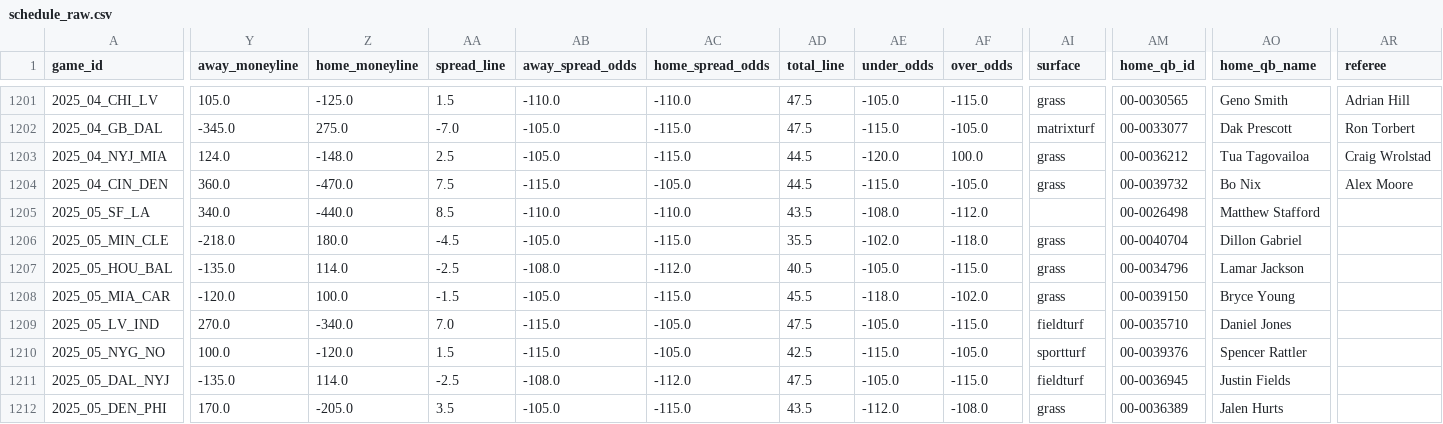
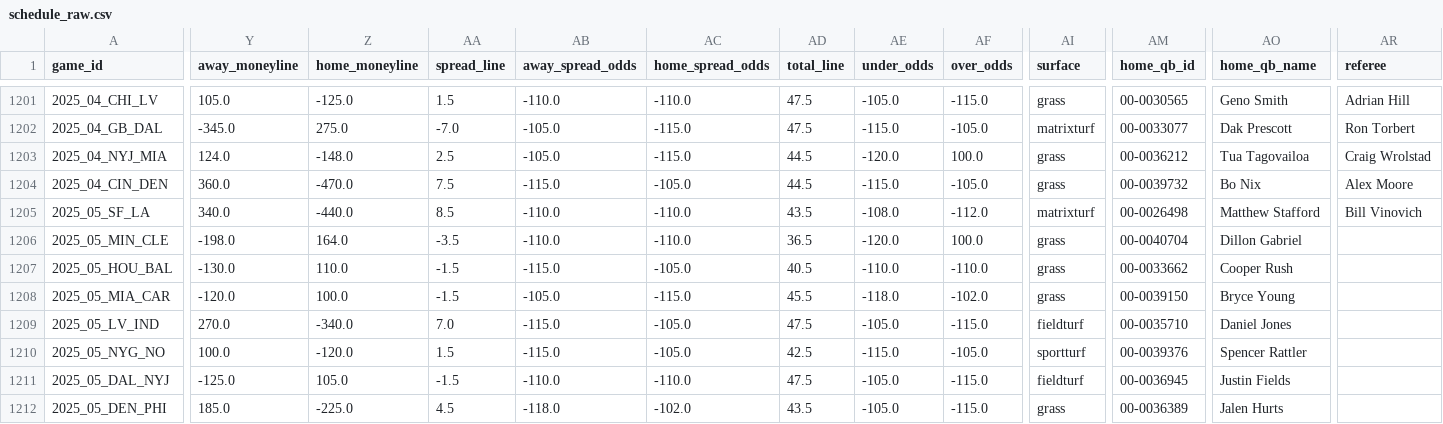
Before and after one commit to dstaggs-15/fantasymanager25, a CSV file: docs/data/raw/schedule_raw.csv, drawn as a sheet; only a part is shown, gaps mark what is left out; the diff covers the shown part only; the diff names each change by its address in the sheet, - before the commit and + after, or states it on an @@ line.

```diff
--- a/docs/data/raw/schedule_raw.csv
+++ b/docs/data/raw/schedule_raw.csv
-AI1205 (surface): (empty)
+AI1205 (surface): matrixturf
-AR1205 (referee): (empty)
+AR1205 (referee): Bill Vinovich
-Y1206 (away_moneyline): -218.0
+Y1206 (away_moneyline): -198.0
-Z1206 (home_moneyline): 180.0
+Z1206 (home_moneyline): 164.0
-AA1206 (spread_line): -4.5
+AA1206 (spread_line): -3.5
-AB1206 (away_spread_odds): -105.0
+AB1206 (away_spread_odds): -110.0
-AC1206 (home_spread_odds): -115.0
+AC1206 (home_spread_odds): -110.0
-AD1206 (total_line): 35.5
+AD1206 (total_line): 36.5
-AE1206 (under_odds): -102.0
+AE1206 (under_odds): -120.0
-AF1206 (over_odds): -118.0
+AF1206 (over_odds): 100.0
-Y1207 (away_moneyline): -135.0
+Y1207 (away_moneyline): -130.0
-Z1207 (home_moneyline): 114.0
+Z1207 (home_moneyline): 110.0
-AA1207 (spread_line): -2.5
+AA1207 (spread_line): -1.5
-AB1207 (away_spread_odds): -108.0
+AB1207 (away_spread_odds): -115.0
-AC1207 (home_spread_odds): -112.0
+AC1207 (home_spread_odds): -105.0
-AE1207 (under_odds): -105.0
+AE1207 (under_odds): -110.0
-AF1207 (over_odds): -115.0
+AF1207 (over_odds): -110.0
-AM1207 (home_qb_id): 00-0034796
+AM1207 (home_qb_id): 00-0033662
-AO1207 (home_qb_name): Lamar Jackson
+AO1207 (home_qb_name): Cooper Rush
-Y1211 (away_moneyline): -135.0
+Y1211 (away_moneyline): -125.0
-Z1211 (home_moneyline): 114.0
+Z1211 (home_moneyline): 105.0
-AA1211 (spread_line): -2.5
+AA1211 (spread_line): -1.5
-AB1211 (away_spread_odds): -108.0
+AB1211 (away_spread_odds): -110.0
-AC1211 (home_spread_odds): -112.0
+AC1211 (home_spread_odds): -110.0
-Y1212 (away_moneyline): 170.0
+Y1212 (away_moneyline): 185.0
-Z1212 (home_moneyline): -205.0
+Z1212 (home_moneyline): -225.0
-AA1212 (spread_line): 3.5
+AA1212 (spread_line): 4.5
-AB1212 (away_spread_odds): -105.0
+AB1212 (away_spread_odds): -118.0
-AC1212 (home_spread_odds): -115.0
+AC1212 (home_spread_odds): -102.0
-AE1212 (under_odds): -112.0
+AE1212 (under_odds): -105.0
-AF1212 (over_odds): -108.0
+AF1212 (over_odds): -115.0
```
Also changed, not shown: 38 edited cells elsewhere in this file.
